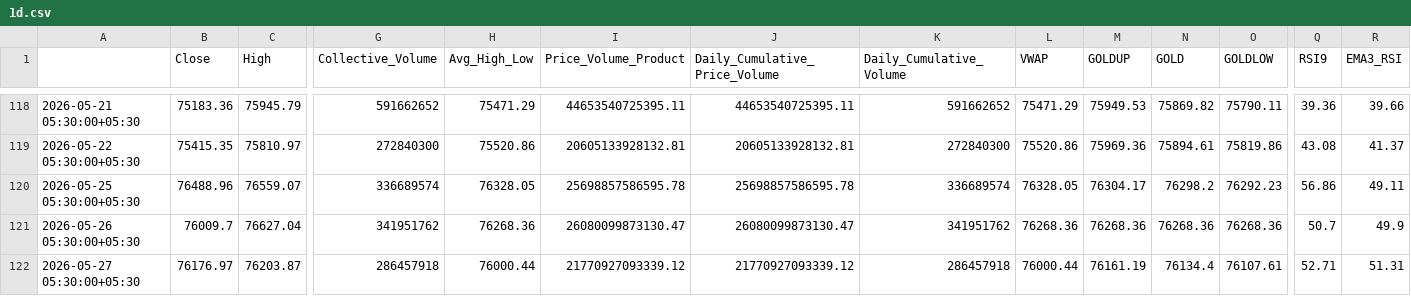
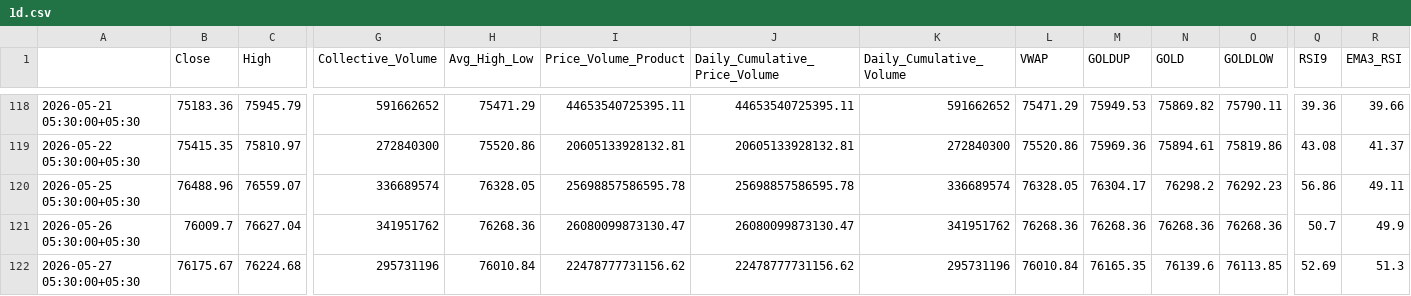
Before and after one commit to rahuljoshin/TradingBOT, a CSV file: 1d.csv, drawn as a sheet; only a part is shown, gaps mark what is left out; the diff covers the shown part only; the diff names each change by its address in the sheet, - before the commit and + after, or states it on an @@ line.

```diff
--- a/1d.csv
+++ b/1d.csv
-B122 (Close): 76176.97
+B122 (Close): 76175.67
-C122 (High): 76203.87
+C122 (High): 76224.68
-G122 (Collective_Volume): 286457918
+G122 (Collective_Volume): 295731196
-H122 (Avg_High_Low): 76000.44
+H122 (Avg_High_Low): 76010.84
-I122 (Price_Volume_Product): 21770927093339.12
+I122 (Price_Volume_Product): 22478777731156.62
-J122 (Daily_Cumulative_Price_Volume): 21770927093339.12
+J122 (Daily_Cumulative_Price_Volume): 22478777731156.62
-K122 (Daily_Cumulative_Volume): 286457918
+K122 (Daily_Cumulative_Volume): 295731196
-L122 (VWAP): 76000.44
+L122 (VWAP): 76010.84
-M122 (GOLDUP): 76161.19
+M122 (GOLDUP): 76165.35
-N122 (GOLD): 76134.4
+N122 (GOLD): 76139.6
-O122 (GOLDLOW): 76107.61
+O122 (GOLDLOW): 76113.85
-Q122 (RSI9): 52.71
+Q122 (RSI9): 52.69
-R122 (EMA3_RSI): 51.31
+R122 (EMA3_RSI): 51.3
```
Also changed, not shown: 15 edited cells elsewhere in this file, 15m.csv, 1m.csv, 3 other files.
